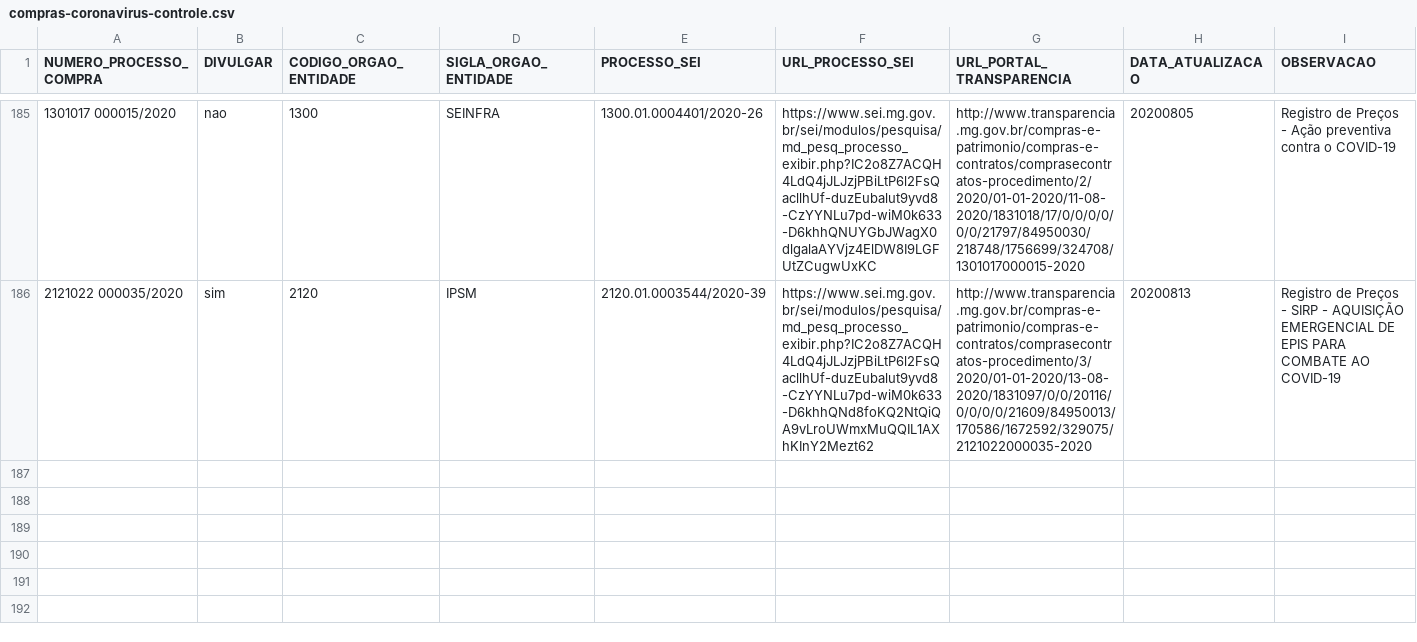
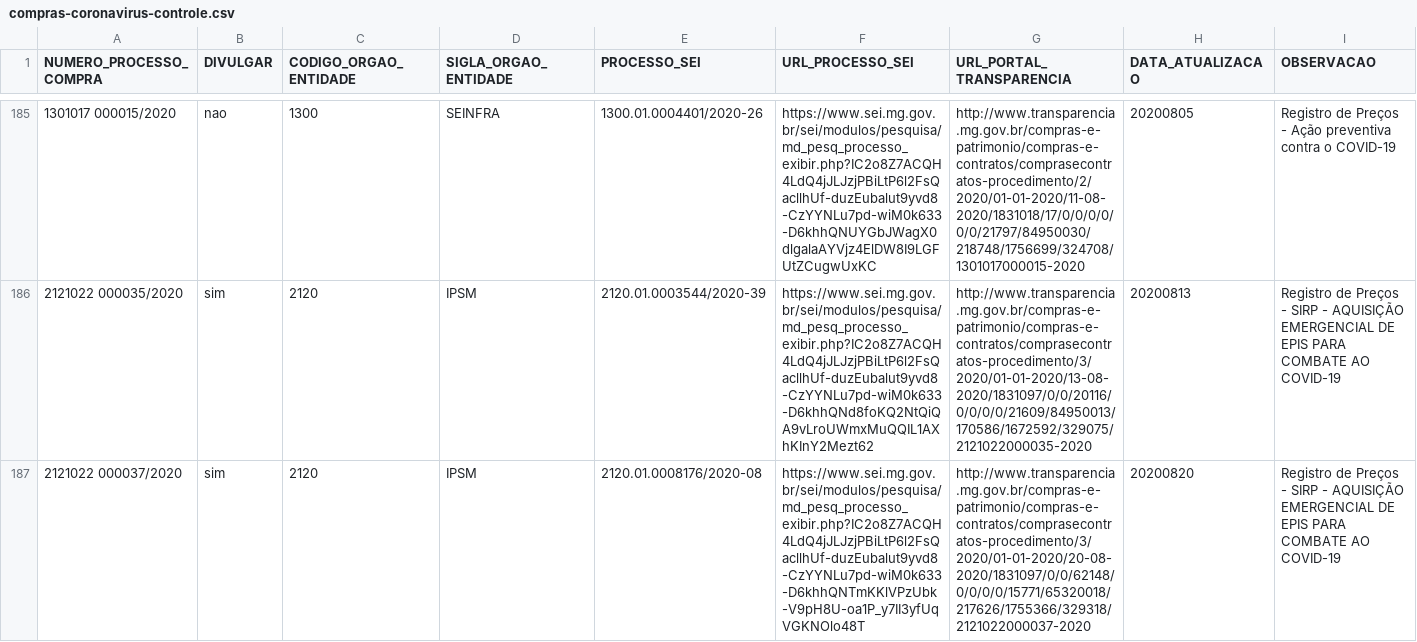
Before and after one commit to dados-mg/compras-emergenciais-covid-19, a CSV file: data-raw/compras-coronavirus-controle.csv, drawn as a sheet; only a part is shown, gaps mark what is left out; the diff names each change by its address in the sheet, - before the commit and + after, or states it on an @@ line.

Commit message:
atualiza planilha controle processos IPSM

```diff
--- a/data-raw/compras-coronavirus-controle.csv
+++ b/data-raw/compras-coronavirus-controle.csv
+row 187: 2121022 000037/2020 | sim | 2120 | IPSM | 2120.01.0008176/2020-08 | https://www.sei.mg.gov.br/sei/modulos/pesquisa/md_pesq_processo_exibir.php?IC2o8Z7ACQH4LdQ4jJLJzjPBiLtP6l2FsQacllhUf-duzEubalut9yvd8-CzYYNLu7pd-wiM0k633-D6khhQNTmKKlVPzUbk-V9pH8U-oa1P_y7II3yfUqVGKNOlo48T | http://www.transparencia.mg.gov.br/compras-e-patrimonio/compras-e-contratos/comprasecontratos-procedimento/3/2020/01-01-2020/20-08-2020/1831097/0/0/62148/0/0/0/0/15771/65320018/217626/1755366/329318/2121022000037-2020 | 20200820 | Registro de Preços - SIRP - AQUISIÇÃO EMERGENCIAL DE EPIS PARA COMBATE AO COVID-19
```
